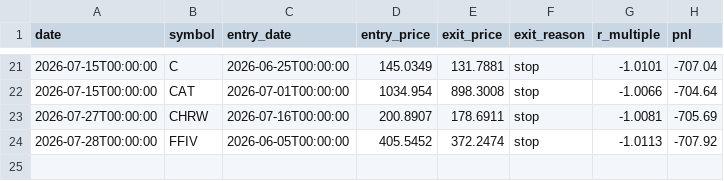
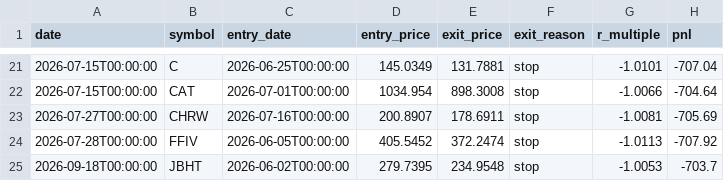
Before and after one commit to RelaxWide/QT, a CSV file: paper_trading/trades.csv, drawn as a sheet; only a part is shown, gaps mark what is left out.

```diff
--- a/paper_trading/trades.csv
+++ b/paper_trading/trades.csv
@@ -24 +24,2 @@ date,symbol,entry_date,entry_price,exit_price,exit_reason,r_multiple,pnl
 2026-07-28T00:00:00,FFIV,2026-06-05T00:00:00,405.5452,372.2474,stop,-1.0113,-707.92
+2026-09-18T00:00:00,JBHT,2026-06-02T00:00:00,279.7395,234.9548,stop,-1.0053,-703.7
```
Also changed, not shown: paper_trading/daily_nav.csv, 5 other files.
